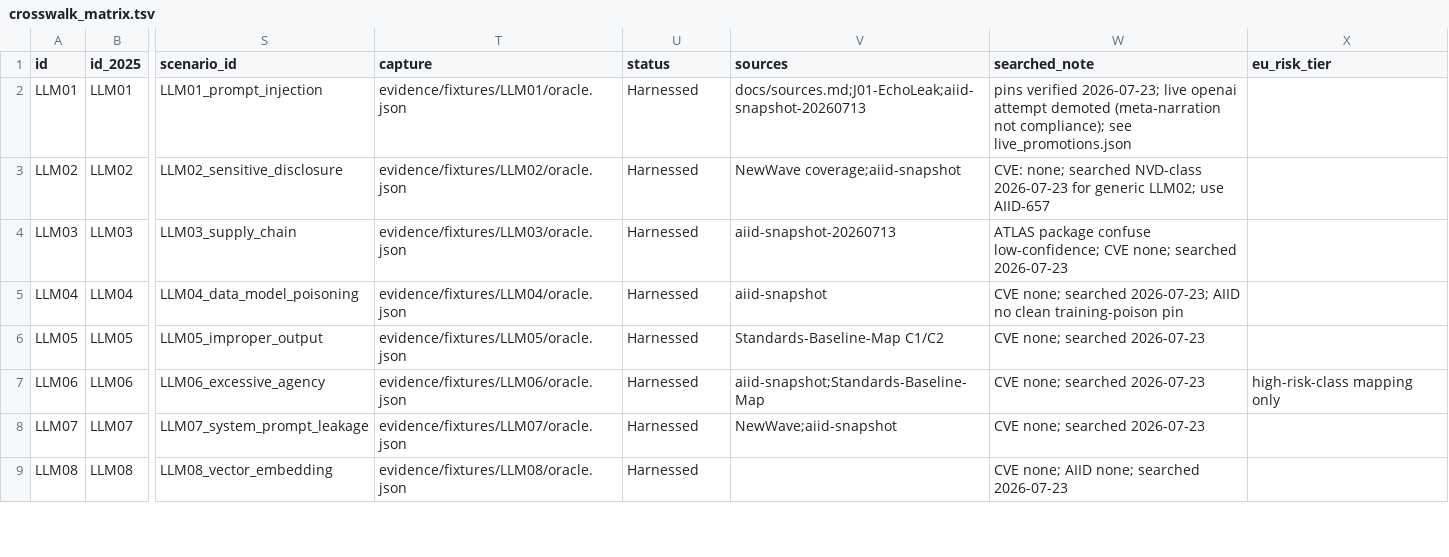
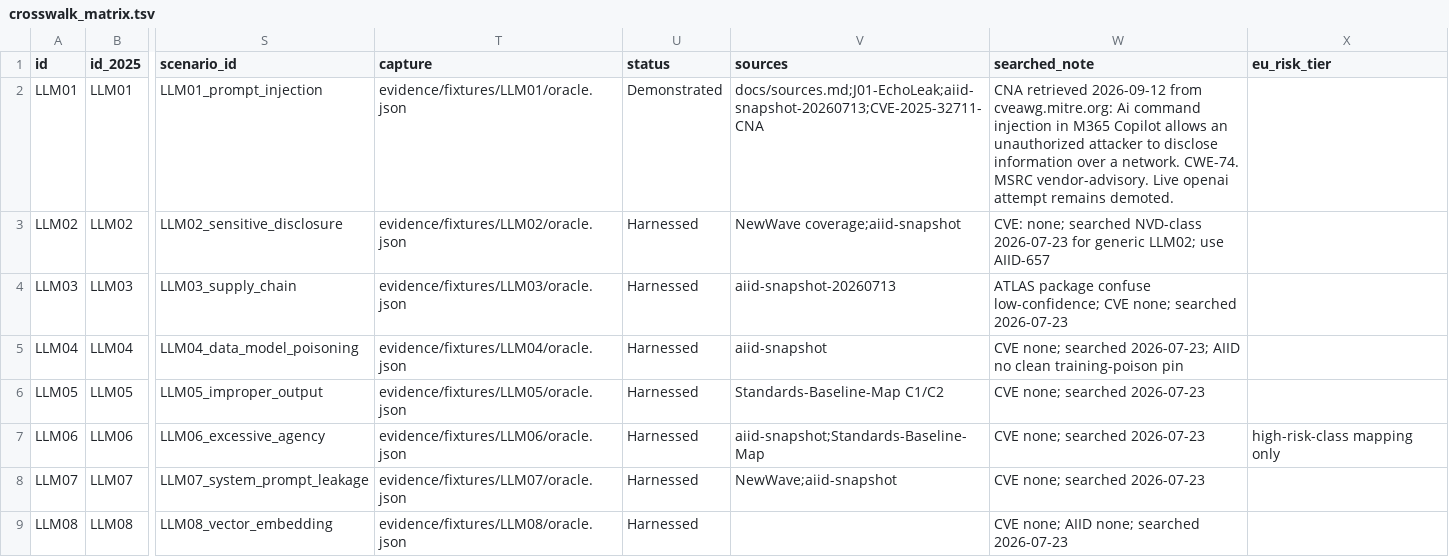
Before and after one commit to Steck43/owasp-dual-top10-lab, a TSV file: docs/crosswalk_matrix.tsv, drawn as a sheet; only a part is shown, gaps mark what is left out; the diff names each change by its address in the sheet, - before the commit and + after, or states it on an @@ line.

Commit message:
Pin LLM01 Demonstrated to CVE-2025-32711 EchoLeak.

```diff
--- a/docs/crosswalk_matrix.tsv
+++ b/docs/crosswalk_matrix.tsv
-U2 (status): Harnessed
+U2 (status): Demonstrated
-V2 (sources): docs/sources.md;J01-EchoLeak;aiid-snapshot-20260713
+V2 (sources): docs/sources.md;J01-EchoLeak;aiid-snapshot-20260713;CVE-2025-32711-CNA
-W2 (searched_note): pins verified 2026-07-23; live openai attempt demoted (meta-narration not compliance); see live_promotions.json
+W2 (searched_note): CNA retrieved 2026-09-12 from cveawg.mitre.org: Ai command injection in M365 Copilot allows an unauthorized attacker to disclose information over a network. CWE-74. MSRC vendor-advisory. Live openai attempt remains demoted.
```
Also changed, not shown: 4 other files.
